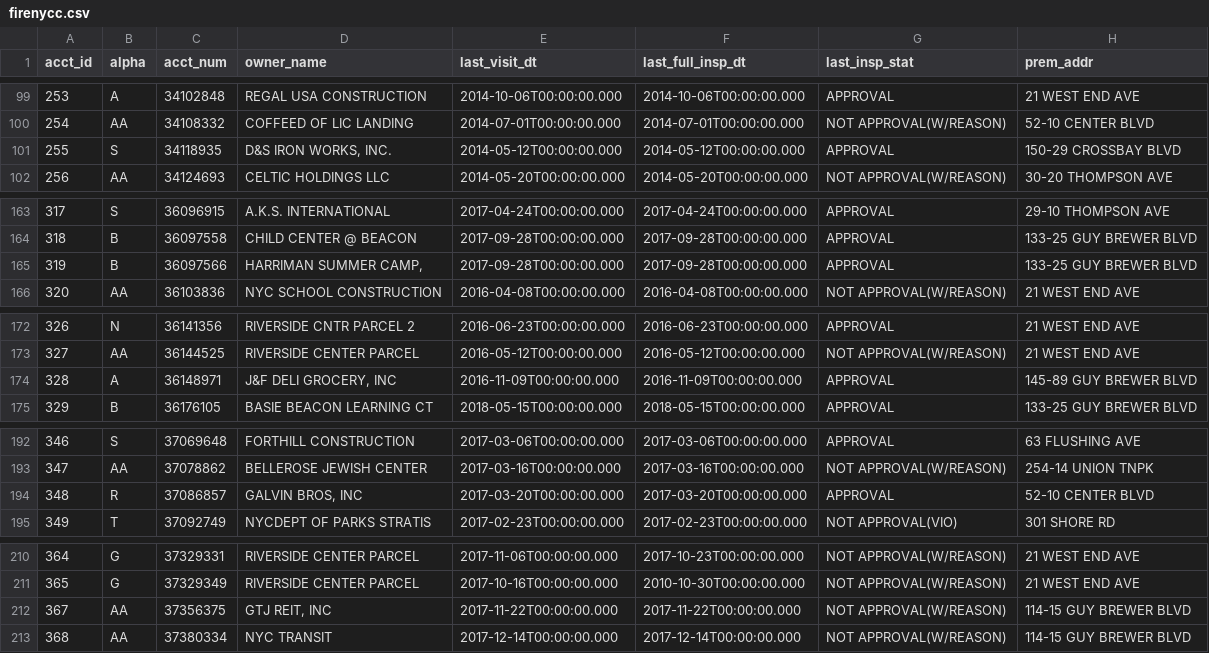
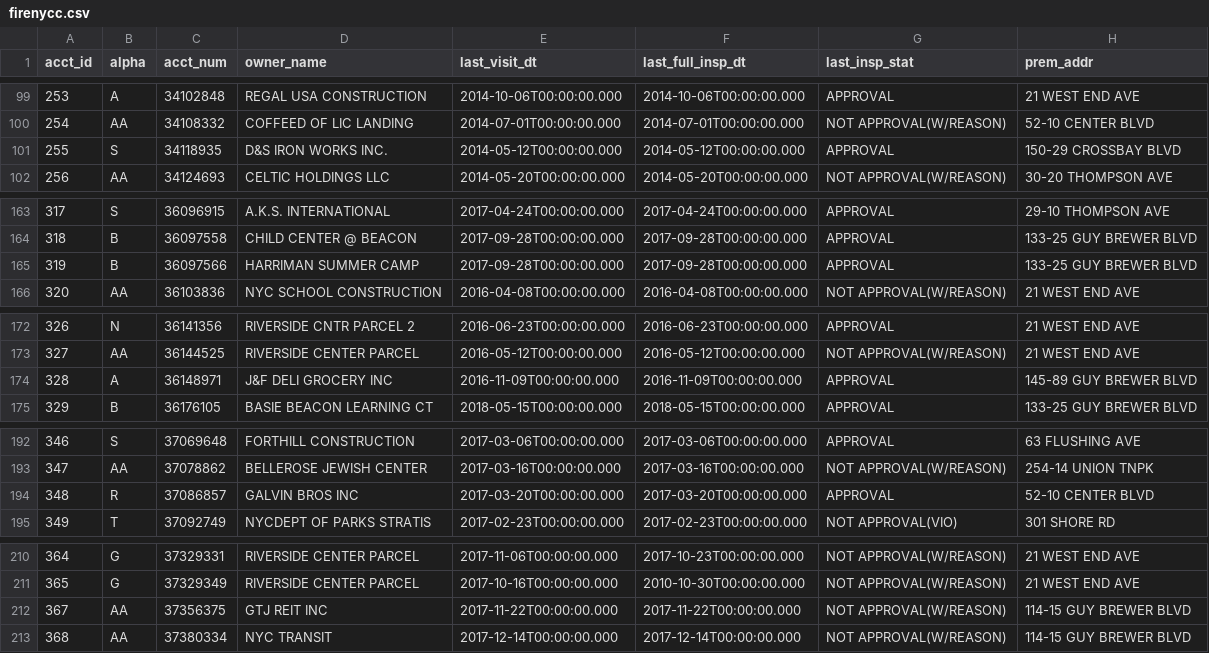
Before and after one commit to Maxibrionest/BDY7101, a CSV file: firenycc.csv, drawn as a sheet; only a part is shown, gaps mark what is left out; the diff covers the shown part only; the diff names each change by its address in the sheet, - before the commit and + after, or states it on an @@ line.

```diff
--- a/firenycc.csv
+++ b/firenycc.csv
-D101 (owner_name): D&S IRON WORKS, INC.
+D101 (owner_name): D&S IRON WORKS INC.
-D165 (owner_name): HARRIMAN SUMMER CAMP,
+D165 (owner_name): HARRIMAN SUMMER CAMP
-D174 (owner_name): J&F DELI GROCERY, INC
+D174 (owner_name): J&F DELI GROCERY INC
-D194 (owner_name): GALVIN BROS, INC
+D194 (owner_name): GALVIN BROS INC
-D212 (owner_name): GTJ REIT, INC
+D212 (owner_name): GTJ REIT INC
```
Also changed, not shown: 36 edited cells elsewhere in this file.
